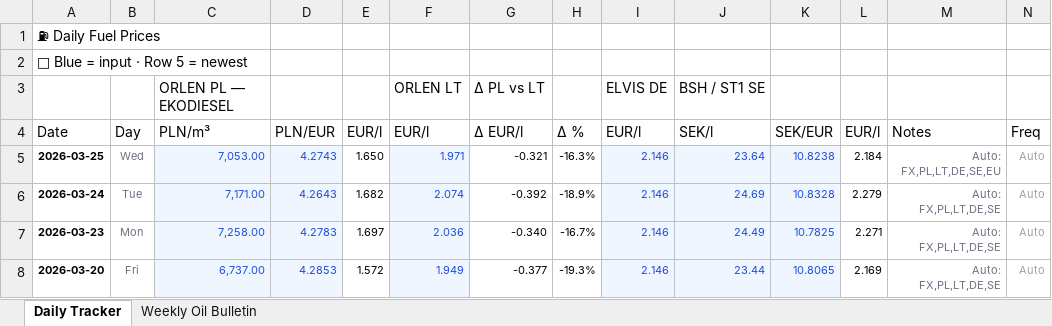
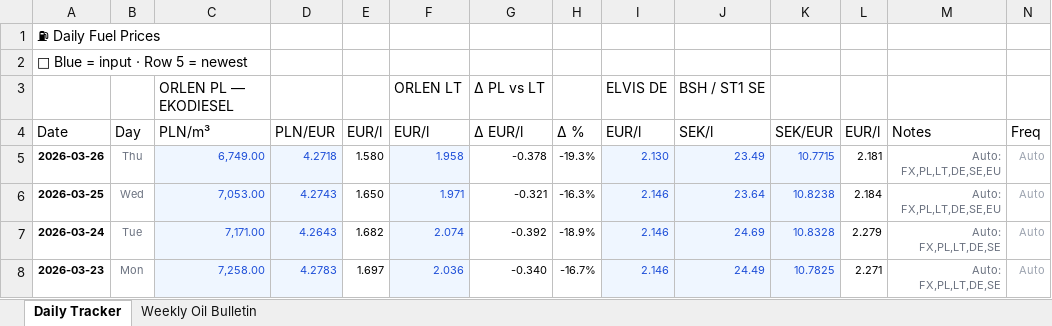
Before and after one commit to harkis123/Fuel-Tracker, an Excel workbook: fuel_tracker.xlsx, sheet Daily Tracker, drawn as a sheet; only a part is shown; the shorter side is filled out with more unchanged rows; values as stored, in another font and other column widths than the file's, no borders; the diff names each change by its address in the sheet, - before the commit and + after, or states it on an @@ line.

```diff
--- a/fuel_tracker.xlsx (sheet Daily Tracker)
+++ b/fuel_tracker.xlsx (sheet Daily Tracker)
+row 5: 2026-03-26 | Thu | 6,749.00 | 4.2718 | 1.580 | 1.958 | -0.378 | -19.3% | 2.130 | 23.49 | 10.7715 | 2.181 | Auto: FX,PL,LT,DE,SE,EU | Auto
```
Also changed, not shown: sheet Weekly Oil Bulletin, 1 other file.
